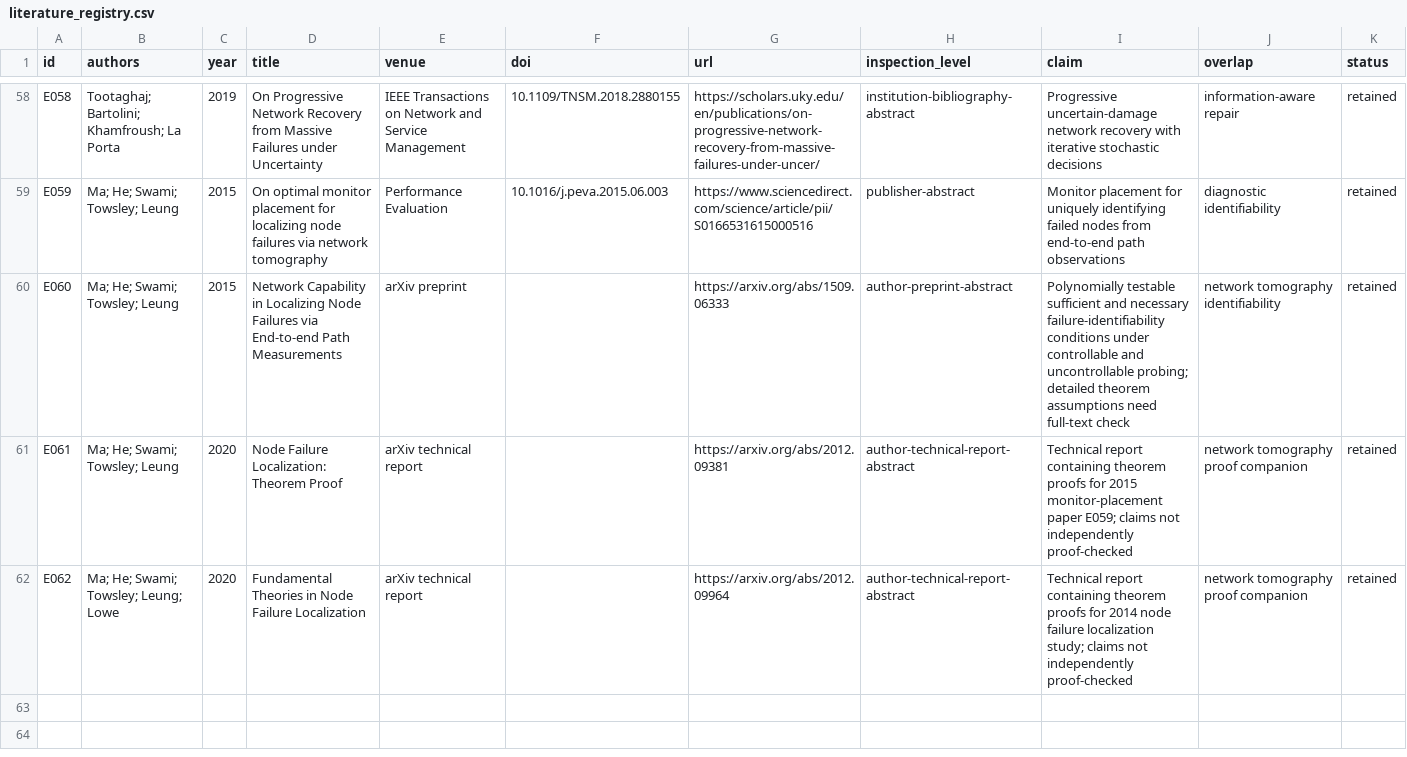
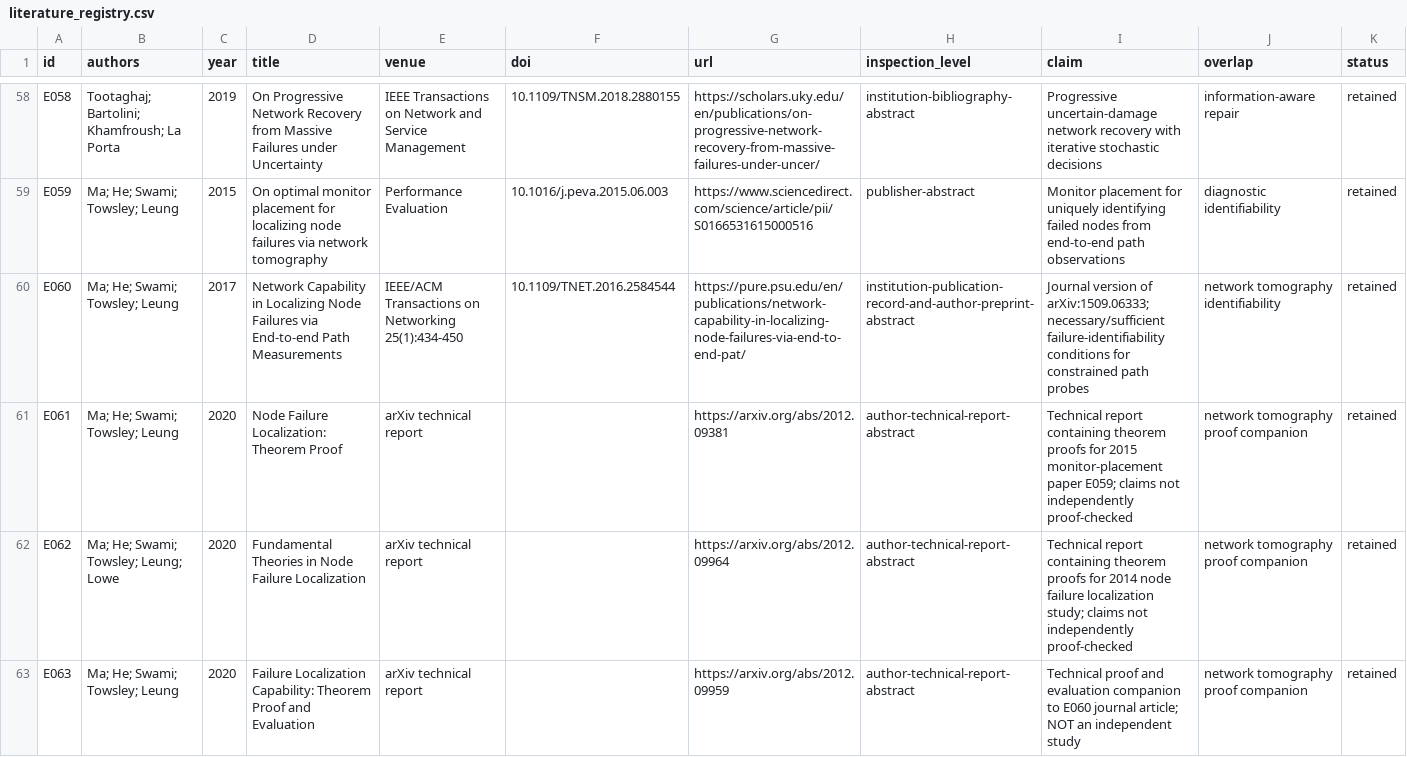
Before and after one commit to Arithmetic-Power-Geometry/Optimization, a CSV file: evidence/literature_registry.csv, drawn as a sheet; only a part is shown, gaps mark what is left out.

Commit message:
Prompt 15: resolve E060 journal publication and append E063 proof companion

```diff
--- a/evidence/literature_registry.csv
+++ b/evidence/literature_registry.csv
@@ -59,4 +59,5 @@ E058,"Tootaghaj; Bartolini; Khamfroush; La Porta",2019,"On Progressive Network R
 E059,"Ma; He; Swami; Towsley; Leung",2015,"On optimal monitor placement for localizing node failures via network tomography",Performance Evaluation,10.1016/j.peva.2015.06.003,https://www.sciencedirect.com/science/article/pii/S0166531615000516,publisher-abstract,"Monitor placement for uniquely identifying failed nodes from end-to-end path observations","diagnostic identifiability",retained
-E060,"Ma; He; Swami; Towsley; Leung",2015,"Network Capability in Localizing Node Failures via End-to-end Path Measurements","arXiv preprint",,https://arxiv.org/abs/1509.06333,author-preprint-abstract,"Polynomially testable sufficient and necessary failure-identifiability conditions under controllable and uncontrollable probing; detailed theorem assumptions need full-text check","network tomography identifiability",retained
+E060,"Ma; He; Swami; Towsley; Leung",2017,"Network Capability in Localizing Node Failures via End-to-end Path Measurements","IEEE/ACM Transactions on Networking 25(1):434-450",10.1109/TNET.2016.2584544,https://pure.psu.edu/en/publications/network-capability-in-localizing-node-failures-via-end-to-end-pat/,institution-publication-record-and-author-preprint-abstract,"Journal version of arXiv:1509.06333; necessary/sufficient failure-identifiability conditions for constrained path probes","network tomography identifiability",retained
 E061,"Ma; He; Swami; Towsley; Leung",2020,"Node Failure Localization: Theorem Proof","arXiv technical report",,https://arxiv.org/abs/2012.09381,author-technical-report-abstract,"Technical report containing theorem proofs for 2015 monitor-placement paper E059; claims not independently proof-checked","network tomography proof companion",retained
 E062,"Ma; He; Swami; Towsley; Leung; Lowe",2020,"Fundamental Theories in Node Failure Localization","arXiv technical report",,https://arxiv.org/abs/2012.09964,author-technical-report-abstract,"Technical report containing theorem proofs for 2014 node failure localization study; claims not independently proof-checked","network tomography proof companion",retained
+E063,"Ma; He; Swami; Towsley; Leung",2020,"Failure Localization Capability: Theorem Proof and Evaluation","arXiv technical report",,https://arxiv.org/abs/2012.09959,author-technical-report-abstract,"Technical proof and evaluation companion to E060 journal article; NOT an independent study","network tomography proof companion",retained
```
